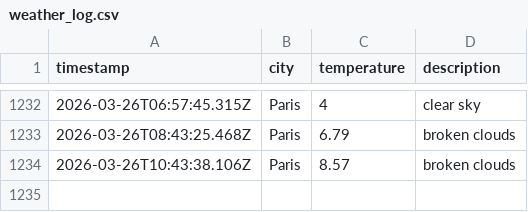
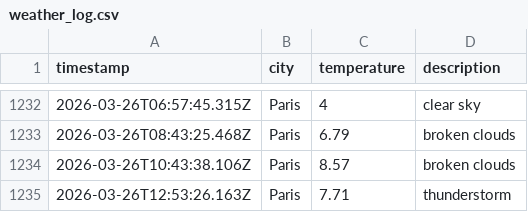
Before and after one commit to LeanneCodes/weather-ops, a CSV file: data/weather_log.csv, drawn as a sheet; only a part is shown, gaps mark what is left out; the diff names each change by its address in the sheet, - before the commit and + after, or states it on an @@ line.

```diff
--- a/data/weather_log.csv
+++ b/data/weather_log.csv
+row 1235: 2026-03-26T12:53:26.163Z | Paris | 7.71 | thunderstorm
```
Also changed, not shown: 1 other file.
